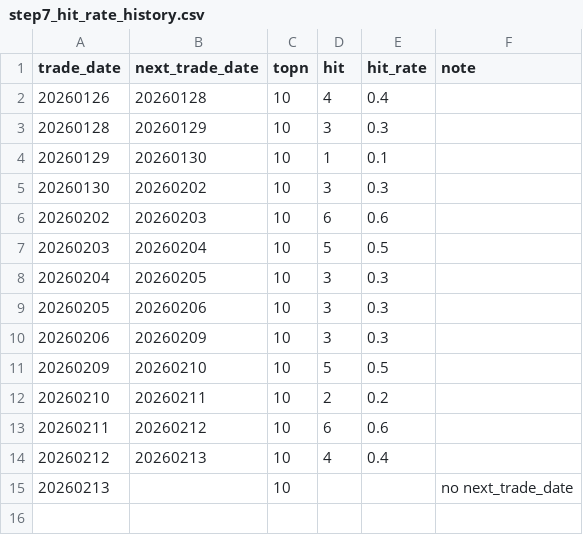
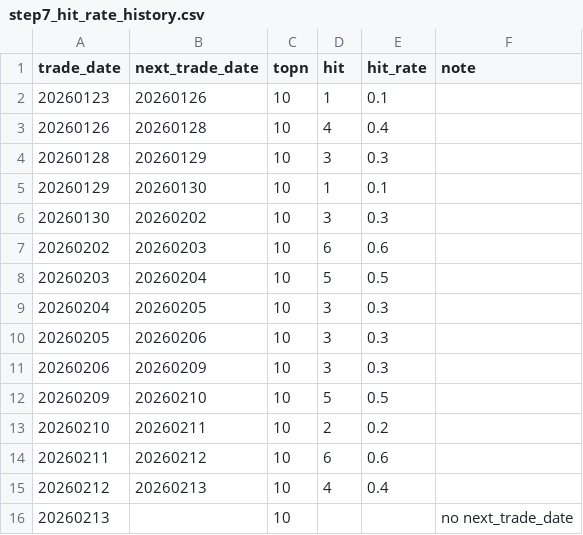
Before and after one commit to njedu2023-prog/a-top10, a CSV file: outputs/learning/step7_hit_rate_history.csv, drawn as a sheet.

```diff
--- a/outputs/learning/step7_hit_rate_history.csv
+++ b/outputs/learning/step7_hit_rate_history.csv
@@ -1,2 +1,3 @@
 trade_date,next_trade_date,topn,hit,hit_rate,note
+20260123,20260126,10,1,0.1,
 20260126,20260128,10,4,0.4,
```
Also changed, not shown: 26 other files.
